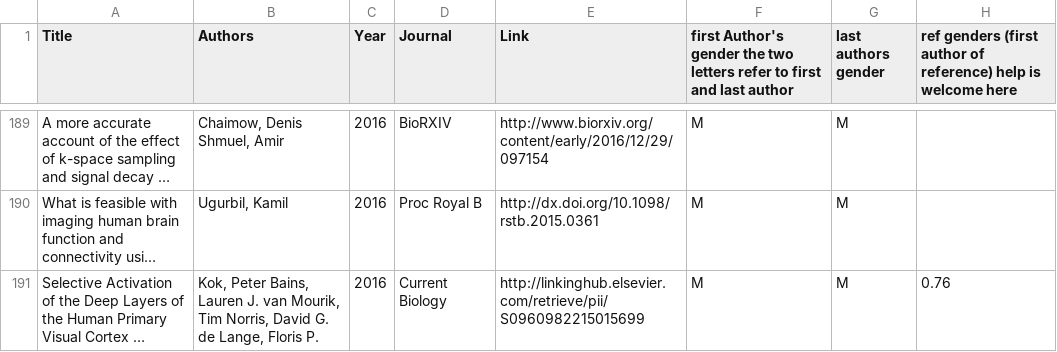
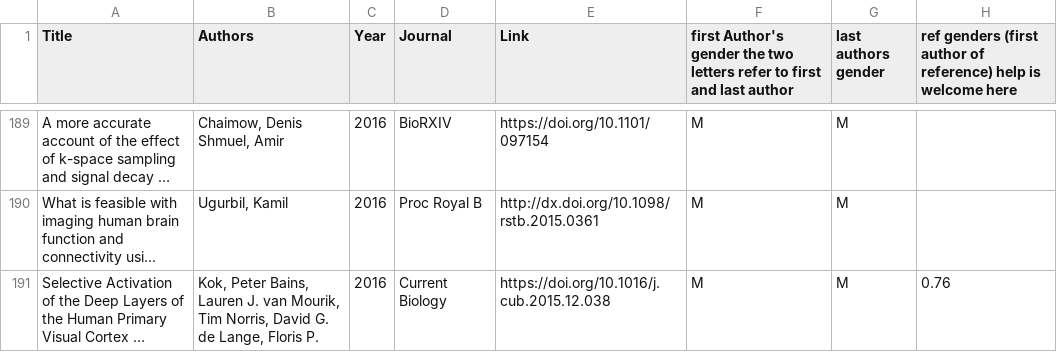
Before and after one commit to Remi-Gau/laminar_mri_stats, a TSV file: data/paper_listing.tsv, drawn as a sheet; only a part is shown, gaps mark what is left out; long unchanged cells end in …; the diff covers the shown part only; the diff names each change by its address in the sheet, - before the commit and + after, or states it on an @@ line.

```diff
--- a/data/paper_listing.tsv
+++ b/data/paper_listing.tsv
-E189 (Link): http://www.biorxiv.org/content/early/2016/12/29/097154
+E189 (Link): https://doi.org/10.1101/097154
-E191 (Link): http://linkinghub.elsevier.com/retrieve/pii/S0960982215015699
+E191 (Link): https://doi.org/10.1016/j.cub.2015.12.038
```
Also changed, not shown: 50 edited cells elsewhere in this file, data/paper_listing_updated.tsv.
